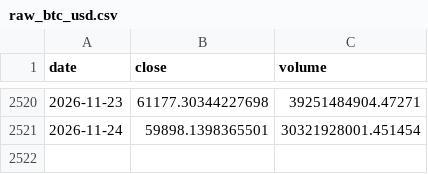
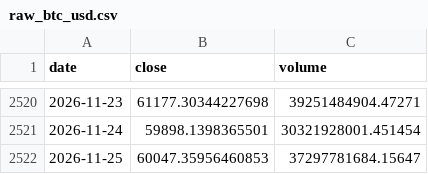
Before and after one commit to yusuferdem16/CryptoCurrencyPricePredicter, a CSV file: data/raw_btc_usd.csv, drawn as a sheet; only a part is shown, gaps mark what is left out.

```diff
--- a/data/raw_btc_usd.csv
+++ b/data/raw_btc_usd.csv
@@ -2521 +2521,2 @@ date,close,volume
 2026-11-24,59898.1398365501,30321928001.451454
+2026-11-25,60047.35956460853,37297781684.15647
```
Also changed, not shown: data/features_btc_usd.csv, 3 other files.
